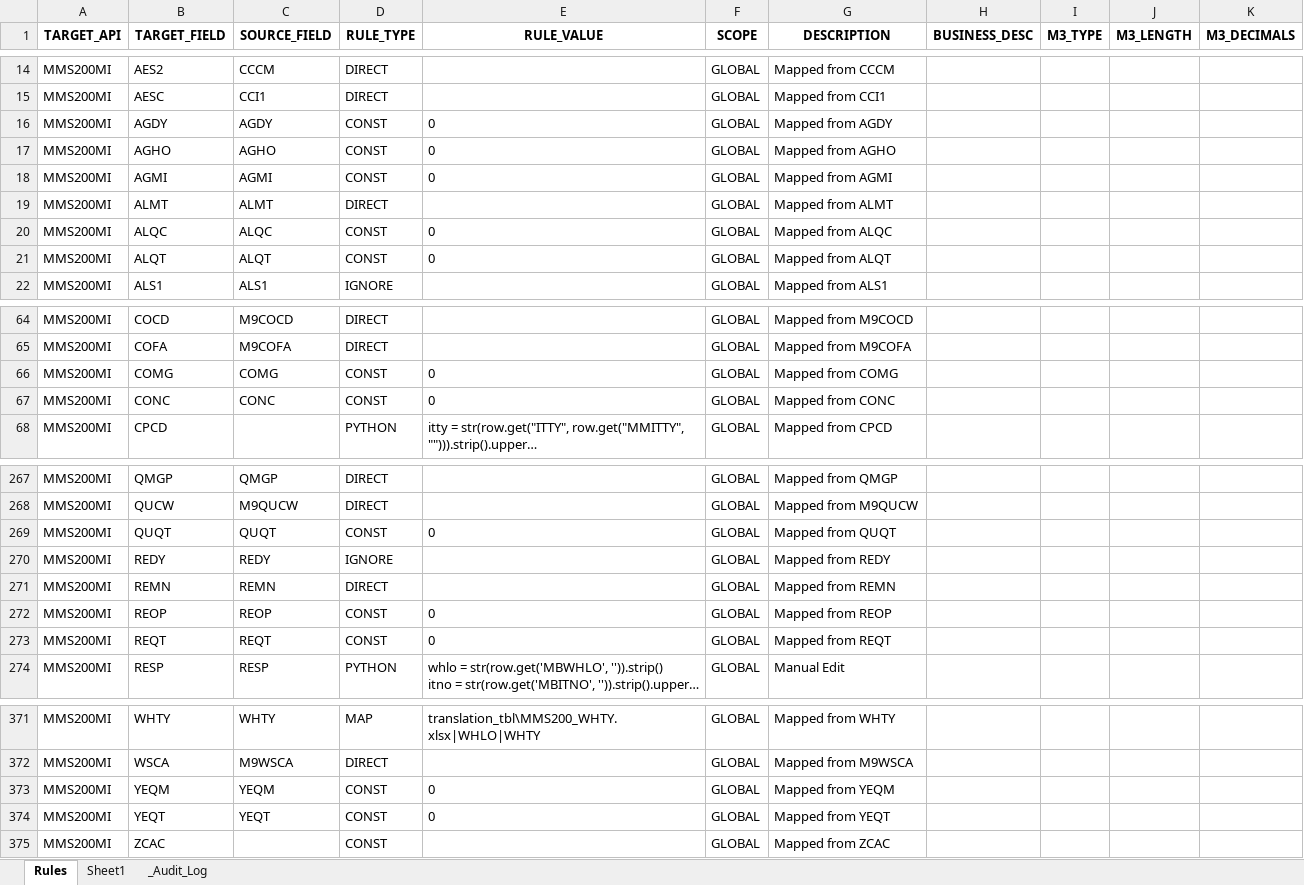
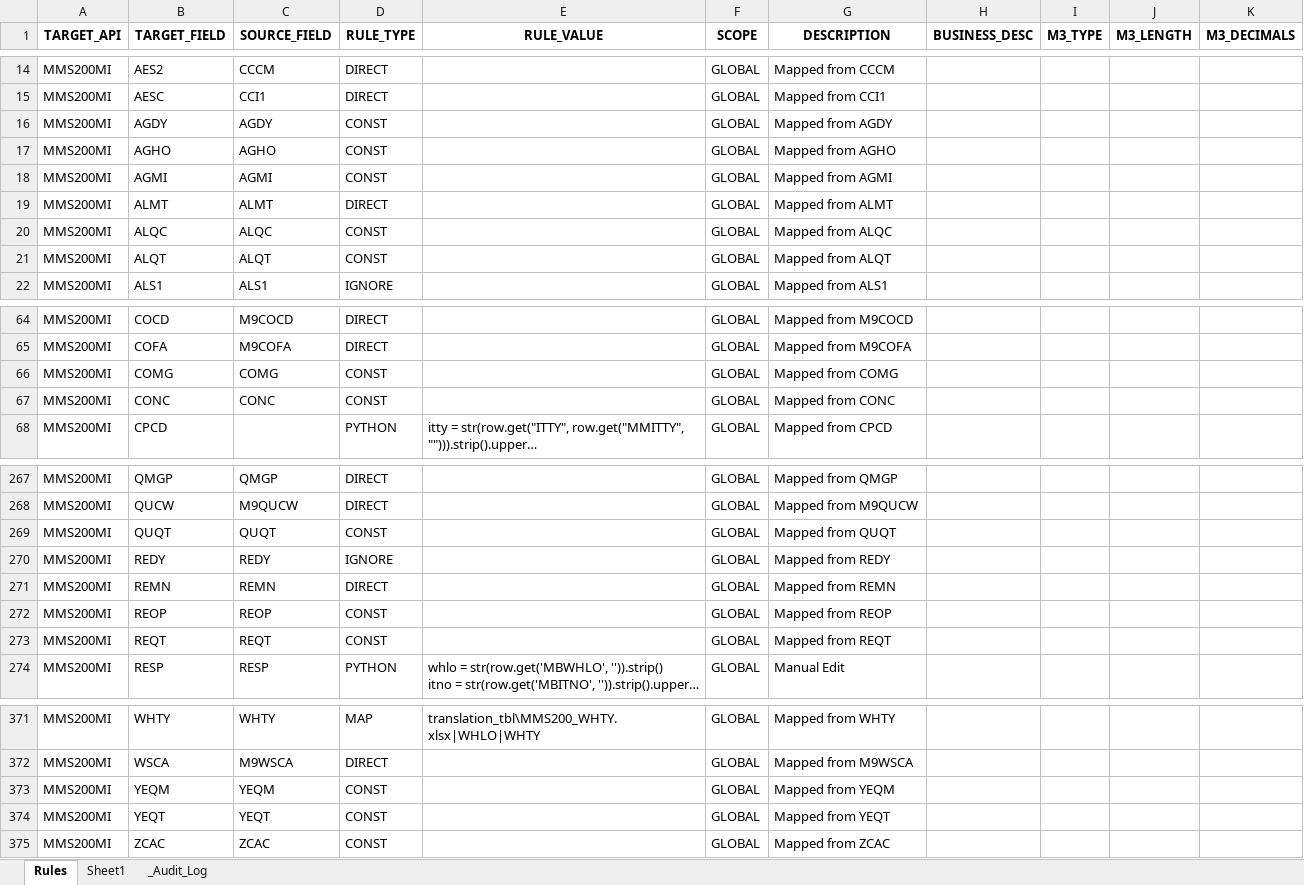
Before and after one commit to andresvicente-winpak/DataMigrationTool, an Excel workbook: config/rules/MMS200MI.xlsx, sheet Rules, drawn as a sheet; only a part is shown, gaps mark what is left out; long unchanged cells end in …; values as stored, in another font and other column widths than the file's, no borders; the diff covers the shown part only; the diff names each change by its address in the sheet, - before the commit and + after, or states it on an @@ line.

```diff
--- a/config/rules/MMS200MI.xlsx (sheet Rules)
+++ b/config/rules/MMS200MI.xlsx (sheet Rules)
-E16:E18 (RULE_VALUE): 0
+E16:E18 (RULE_VALUE): (empty)
-E20:E21 (RULE_VALUE): 0
+E20:E21 (RULE_VALUE): (empty)
-E66:E67 (RULE_VALUE): 0
+E66:E67 (RULE_VALUE): (empty)
-E269 (RULE_VALUE): 0
+E269 (RULE_VALUE): (empty)
-E272:E273 (RULE_VALUE): 0
+E272:E273 (RULE_VALUE): (empty)
-E373:E374 (RULE_VALUE): 0
+E373:E374 (RULE_VALUE): (empty)
-C375 (SOURCE_FIELD): (empty)
+C375 (SOURCE_FIELD): ZCAC
```
Also changed, not shown: 29 edited cells elsewhere in this sheet, sheet _Audit_Log, config/rules/CRS610MI.xlsx, config/rules/CRS620MI.xlsx, 11 other files.
